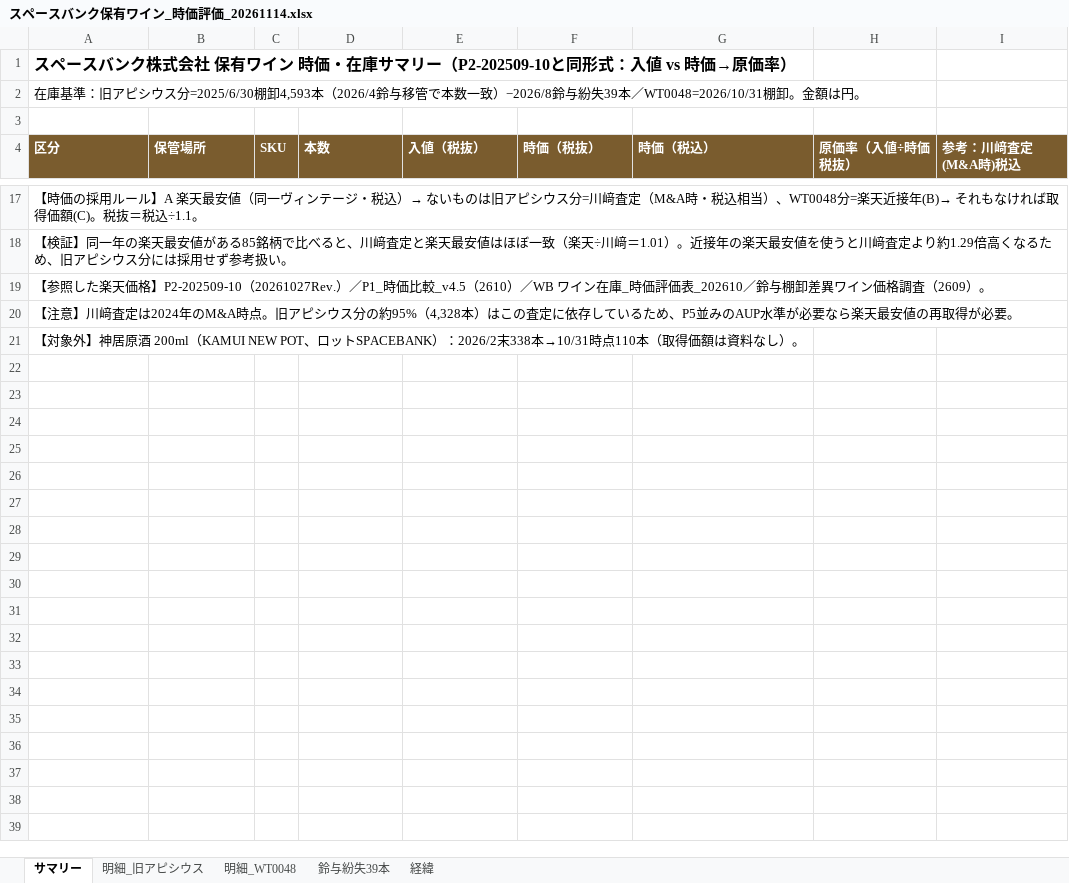
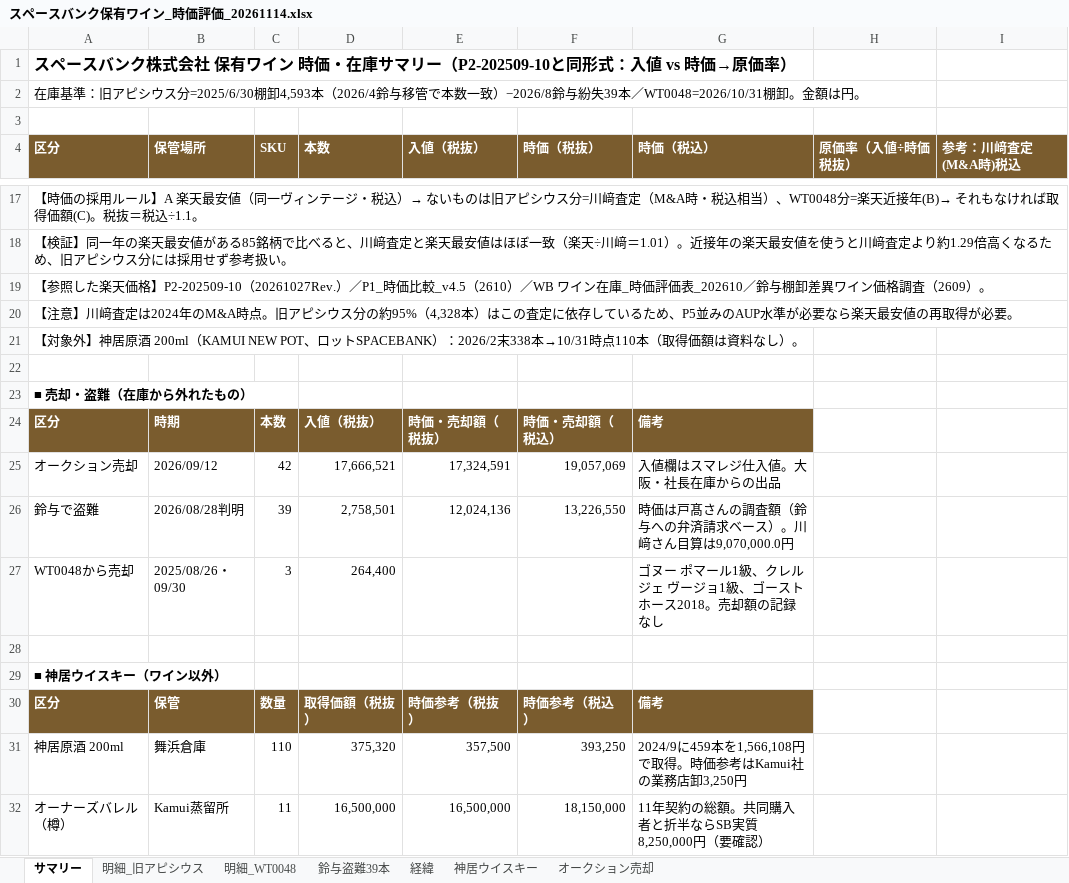
Before and after one commit to nakano-winebank/wine-auction, an Excel workbook: 事業計画/スペースバンク保有ワイン_時価評価_20261114.xlsx, sheet サマリー, drawn as a sheet; only a part is shown, gaps mark what is left out; values as stored, in another font and other column widths than the file's, no borders; the diff names each change by its address in the sheet, - before the commit and + after, or states it on an @@ line.

```diff
--- a/事業計画/スペースバンク保有ワイン_時価評価_20261114.xlsx (sheet サマリー)
+++ b/事業計画/スペースバンク保有ワイン_時価評価_20261114.xlsx (sheet サマリー)
-sheet tab: 鈴与紛失39本
+sheet tab: 鈴与盗難39本
+sheet tab: 神居ウイスキー
+sheet tab: オークション売却
+row 22: (empty)
+row 23: ■ 売却・盗難（在庫から外れたもの）
+row 24: 区分 | 時期 | 本数 | 入値（税抜） | 時価・売却額（税抜） | 時価・売却額（税込） | 備考
+row 25: オークション売却 | 2026/09/12 | 42 | 17,666,521 | 17,324,591 | 19,057,069 | 入値欄はスマレジ仕入値。大阪・社長在庫からの出品
+row 26: 鈴与で盗難 | 2026/08/28判明 | 39 | 2,758,501 | 12,024,136 | 13,226,550 | 時価は戸髙さんの調査額（鈴与への弁済請求ベース）。川﨑さん目算は9,070,000.0円
+row 27: WT0048から売却 | 2025/08/26・09/30 | 3 | 264,400 |  |  | ゴヌー ポマール1級、クレルジェ ヴージョ1級、ゴーストホース2018。売却額の記録なし
+row 28: (empty)
+row 29: ■ 神居ウイスキー（ワイン以外）
+row 30: 区分 | 保管 | 数量 | 取得価額（税抜） | 時価参考（税抜） | 時価参考（税込） | 備考
+row 31: 神居原酒 200ml | 舞浜倉庫 | 110 | 375,320 | 357,500 | 393,250 | 2024/9に459本を1,566,108円で取得。時価参考はKamui社の業務店卸3,250円
+row 32: オーナーズバレル（樽） | Kamui蒸留所 | 11 | 16,500,000 | 16,500,000 | 18,150,000 | 11年契約の総額。共同購入者と折半ならSB実質8,250,000円（要確認）
```
Also changed, not shown: sheet 経緯.
